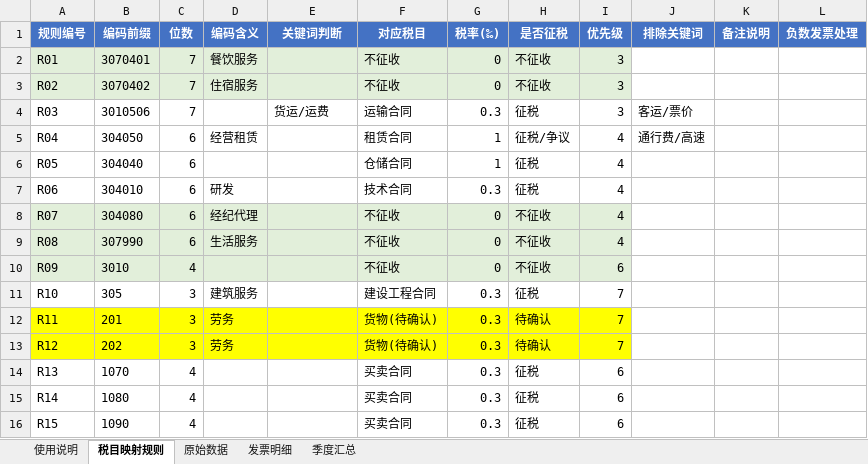
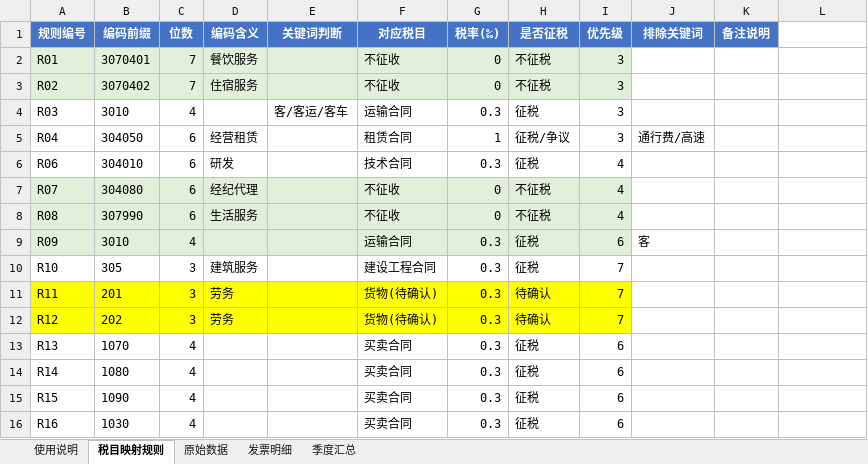
Before and after one commit to levi-qiao/ai-tools, an Excel workbook: stamp-tax-matcher/印花税自动匹配模型.xlsm, sheet 税目映射规则, drawn as a sheet; only a part is shown; the shorter side is filled out with more unchanged rows; values as stored, in another font and other column widths than the file's, no borders; removed rows and columns are numbered as before the commit, all else as after; the diff covers the shown part only; the diff names each change by its address in the sheet, - before the commit and + after, or states it on an @@ line.

```diff
--- a/stamp-tax-matcher/印花税自动匹配模型.xlsm (sheet 税目映射规则)
+++ b/stamp-tax-matcher/印花税自动匹配模型.xlsm (sheet 税目映射规则)
-L1: 负数发票处理
+L1: (empty)
-L1 fill: #4472C4
+L1 fill: none
-H2:H3 (是否征税): 不征收
+H2:H3 (是否征税): 不征税
-B4 (编码前缀): 3010506
+B4 (编码前缀): 3010
-C4 (位数): 7
+C4 (位数): 4
-E4 (关键词判断): 货运/运费
+E4 (关键词判断): 客/客运/客车
-J4 (排除关键词): 客运/票价
+J4 (排除关键词): (empty)
-I5 (优先级): 4
+I5 (优先级): 3
-row 6: R05 | 304040 | 6 |  |  | 仓储合同 | 1 | 征税 | 4
-H7:H8 (是否征税): 不征收
+H7:H8 (是否征税): 不征税
-F9 (对应税目): 不征收
+F9 (对应税目): 运输合同
-G9 (税率(‰)): 0
+G9 (税率(‰)): 0.3
-H9 (是否征税): 不征收
+H9 (是否征税): 征税
-J9 (排除关键词): (empty)
+J9 (排除关键词): 客
```
Also changed, not shown: 21 added rows and 4 edited cells elsewhere in this sheet, sheet 发票明细, sheet 季度汇总, 1 other file.
